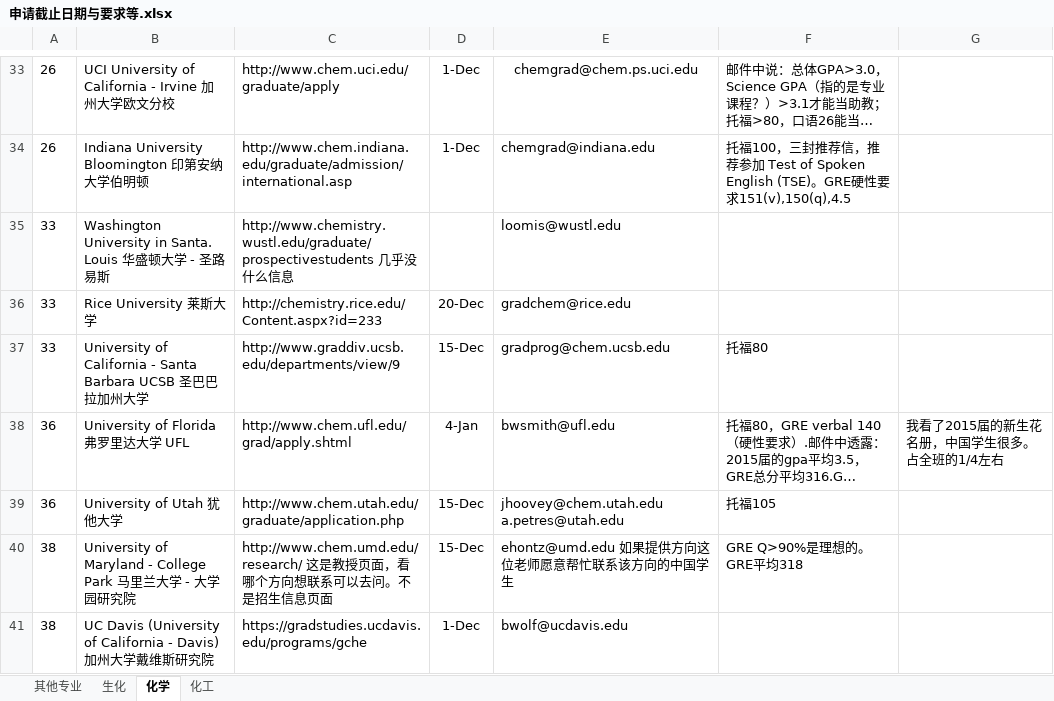
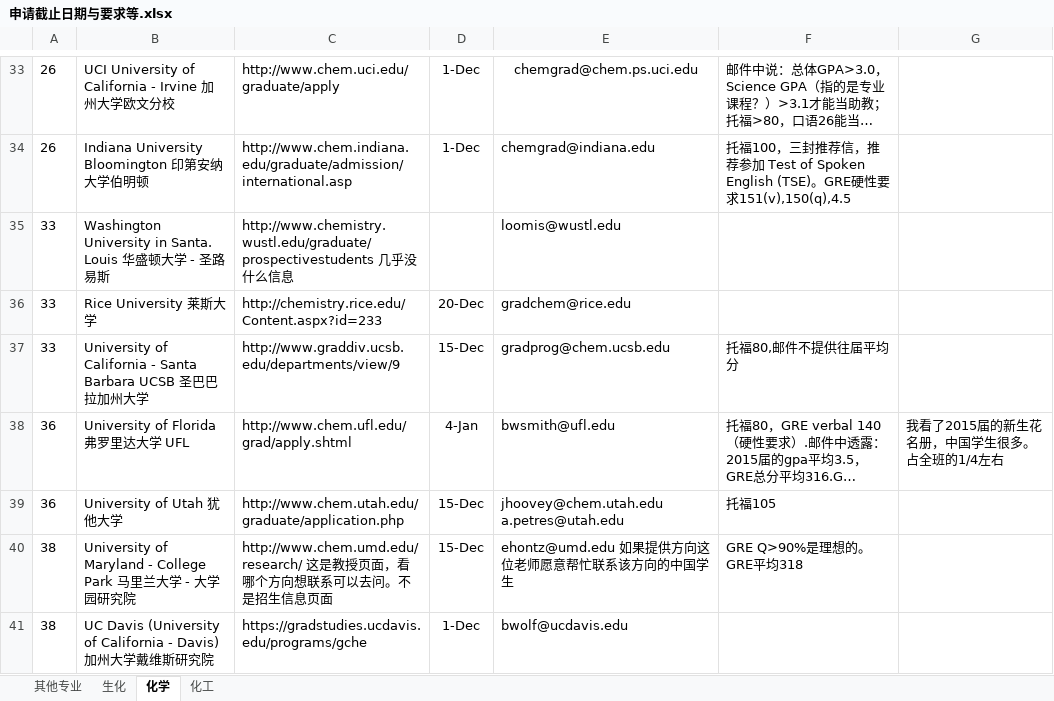
Before and after one commit to LiuRuiQi/2015-Application-of-US-Chemistry-Grad-Schools, an Excel workbook: 申请截止日期与要求等.xlsx, sheet 化学, drawn as a sheet; only a part is shown, gaps mark what is left out; long unchanged cells end in …; values as stored, in another font and other column widths than the file's, no borders; conditional formats not drawn; the diff covers the shown part only; the diff names each change by its address in the sheet, - before the commit and + after, or states it on an @@ line.

```diff
--- a/申请截止日期与要求等.xlsx (sheet 化学)
+++ b/申请截止日期与要求等.xlsx (sheet 化学)
-F37: 托福80
+F37: 托福80,邮件不提供往届平均分
```
Also changed, not shown: 5 edited cells elsewhere in this sheet, sheet 其他专业, sheet 生化, sheet 化工, 1 other file.
